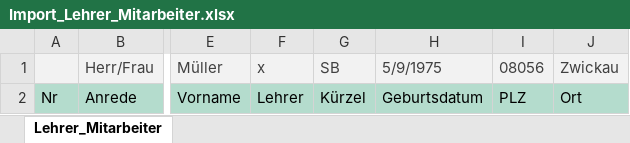
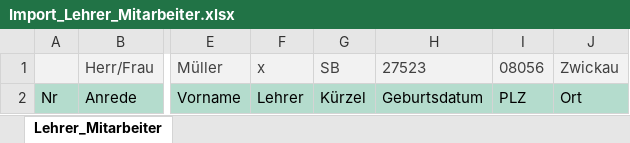
Before and after one commit to KWZwickau/SPHERE-Framework, an Excel workbook: Common/Style/Resource/Template/Import_Lehrer_Mitarbeiter.xlsx, sheet Lehrer_Mitarbeiter, drawn as a sheet; only a part is shown, gaps mark what is left out; values as stored, in another font and other column widths than the file's, no borders; the diff names each change by its address in the sheet, - before the commit and + after, or states it on an @@ line.

```diff
--- a/Common/Style/Resource/Template/Import_Lehrer_Mitarbeiter.xlsx (sheet Lehrer_Mitarbeiter)
+++ b/Common/Style/Resource/Template/Import_Lehrer_Mitarbeiter.xlsx (sheet Lehrer_Mitarbeiter)
-H1: 5/9/1975
+H1: 27523
```
Also changed, not shown: Common/Style/Resource/Template/Import_Interessent.xlsx, Common/Style/Resource/Template/Import_Mail.xlsx, 2 other files.
